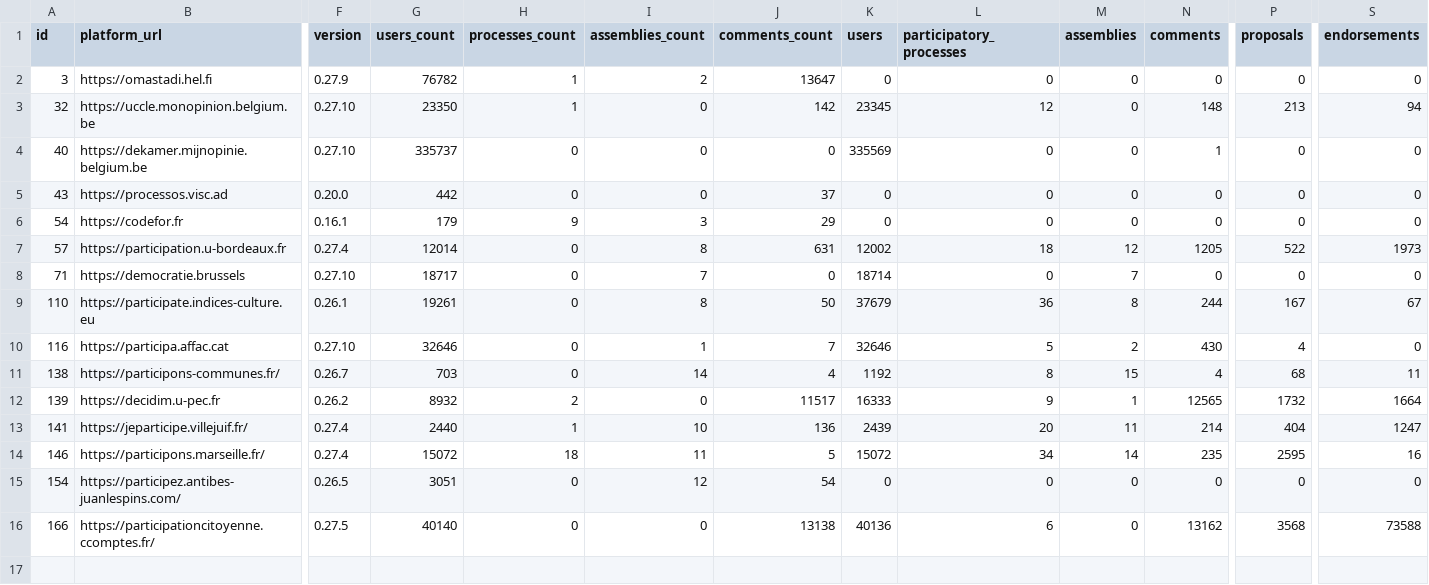
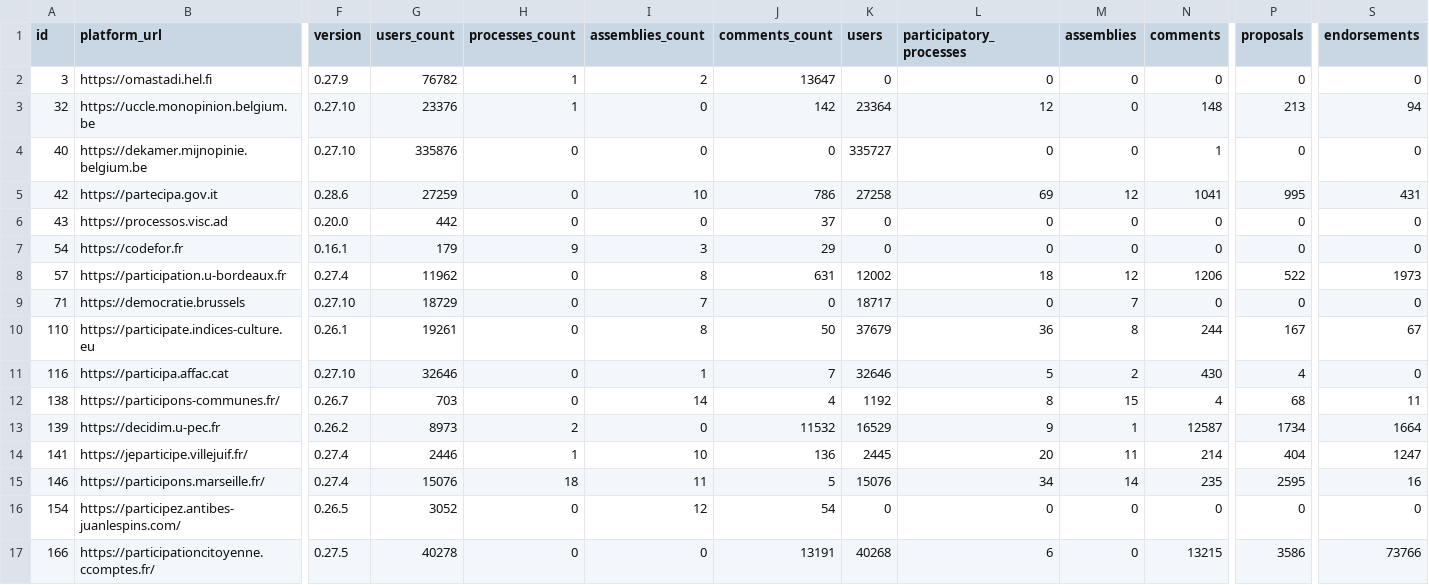
Before and after one commit to digidemlab/decidim-census, a CSV file: _data/platforms.csv, drawn as a sheet; only a part is shown, gaps mark what is left out; addresses are those after the commit; rows hold the shown columns only; the diff names each change by its address in the sheet, - before the commit and + after, or states it on an @@ line.

Commit message:
Updating the data

```diff
--- a/_data/platforms.csv
+++ b/_data/platforms.csv
-G3 (users_count): 23350
+G3 (users_count): 23376
-K3 (users): 23345
+K3 (users): 23364
-G4 (users_count): 335737
+G4 (users_count): 335876
-K4 (users): 335569
+K4 (users): 335727
+row 5: 42 | https://partecipa.gov.it | 0.28.6 | 27259 | 0 | 10 | 786 | 27258 | 69 | 12 | 1041 | 995 | 431
-G8 (users_count): 12014
+G8 (users_count): 11962
-N8 (comments): 1205
+N8 (comments): 1206
-G9 (users_count): 18717
+G9 (users_count): 18729
-K9 (users): 18714
+K9 (users): 18717
-G13 (users_count): 8932
+G13 (users_count): 8973
-J13 (comments_count): 11517
+J13 (comments_count): 11532
-K13 (users): 16333
+K13 (users): 16529
-N13 (comments): 12565
+N13 (comments): 12587
-P13 (proposals): 1732
+P13 (proposals): 1734
-G14 (users_count): 2440
+G14 (users_count): 2446
-K14 (users): 2439
+K14 (users): 2445
-G15 (users_count): 15072
+G15 (users_count): 15076
-K15 (users): 15072
+K15 (users): 15076
-G16 (users_count): 3051
+G16 (users_count): 3052
-G17 (users_count): 40140
+G17 (users_count): 40278
-J17 (comments_count): 13138
+J17 (comments_count): 13191
-K17 (users): 40136
+K17 (users): 40268
-N17 (comments): 13162
+N17 (comments): 13215
-P17 (proposals): 3568
+P17 (proposals): 3586
-S17 (endorsements): 73588
+S17 (endorsements): 73766
```
Also changed, not shown: _data/historical/139 - decidim.u-pec.fr.csv, _data/historical/146 - participons.marseille.fr.csv, 16 other files.
